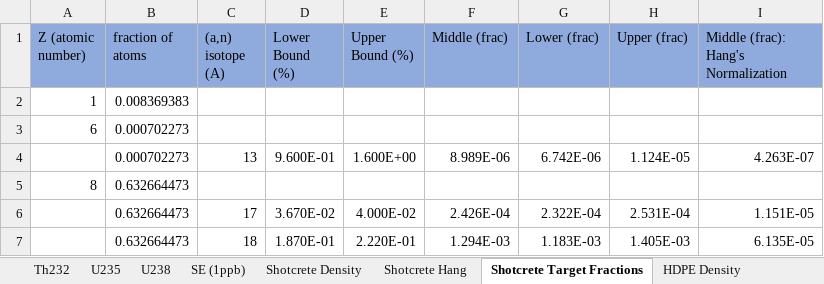
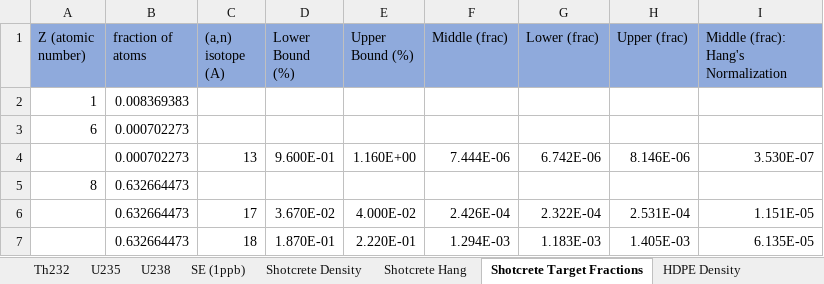
Before and after one commit to villano-lab/n-elec-scattering, an Excel workbook: 2-Flux/SOURCES/sources_running/data/raw_sources_IO/decay_chains_data.xlsx, sheet Shotcrete Target Fractions, drawn as a sheet; only a part is shown; values as stored, in another font and other column widths than the file's, no borders; the diff names each change by its address in the sheet, - before the commit and + after, or states it on an @@ line.

```diff
--- a/2-Flux/SOURCES/sources_running/data/raw_sources_IO/decay_chains_data.xlsx (sheet Shotcrete Target Fractions)
+++ b/2-Flux/SOURCES/sources_running/data/raw_sources_IO/decay_chains_data.xlsx (sheet Shotcrete Target Fractions)
-E4 (Upper Bound (%)): 1.600E+00
+E4 (Upper Bound (%)): 1.160E+00
-F4 (Middle (frac)): 8.989E-06
+F4 (Middle (frac)): 7.444E-06
-H4 (Upper (frac)): 1.124E-05
+H4 (Upper (frac)): 8.146E-06
-I4: 4.263E-07
+I4: 3.530E-07
```
Also changed, not shown: sheet Cu SE (1ppb), sheet SE (1ppb), sheet HDPE Target Fractions, formulas that keep their value, 5 other files.
